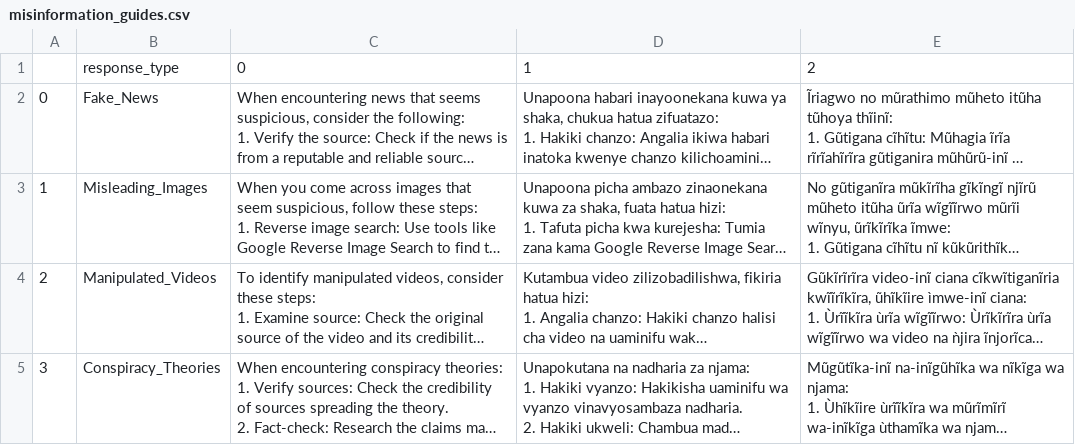
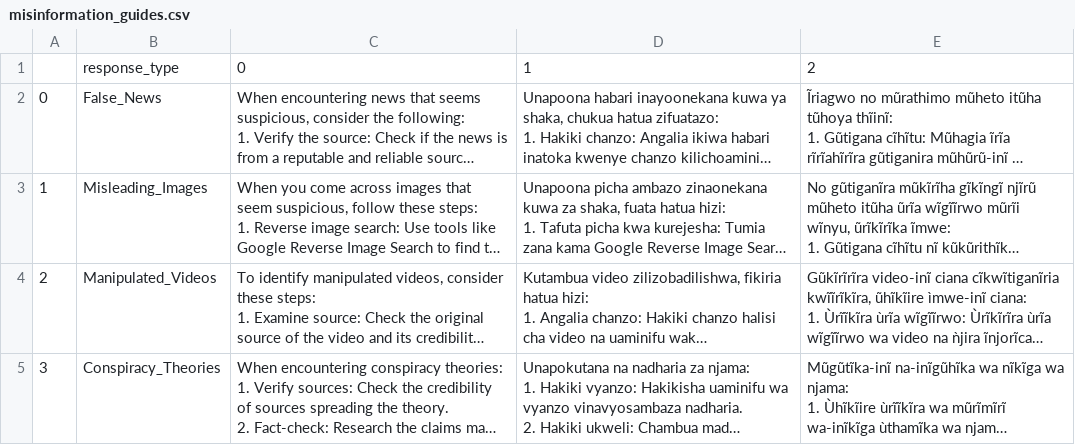
Before and after one commit to Nilavan/whatsapp-bot, a CSV file: data/misinformation_guides.csv, drawn as a sheet; only a part is shown; long unchanged cells end in …; the diff names each change by its address in the sheet, - before the commit and + after, or states it on an @@ line.

```diff
--- a/data/misinformation_guides.csv
+++ b/data/misinformation_guides.csv
-B2: Fake_News
+B2: False_News
```
Also changed, not shown: 1 other file.
